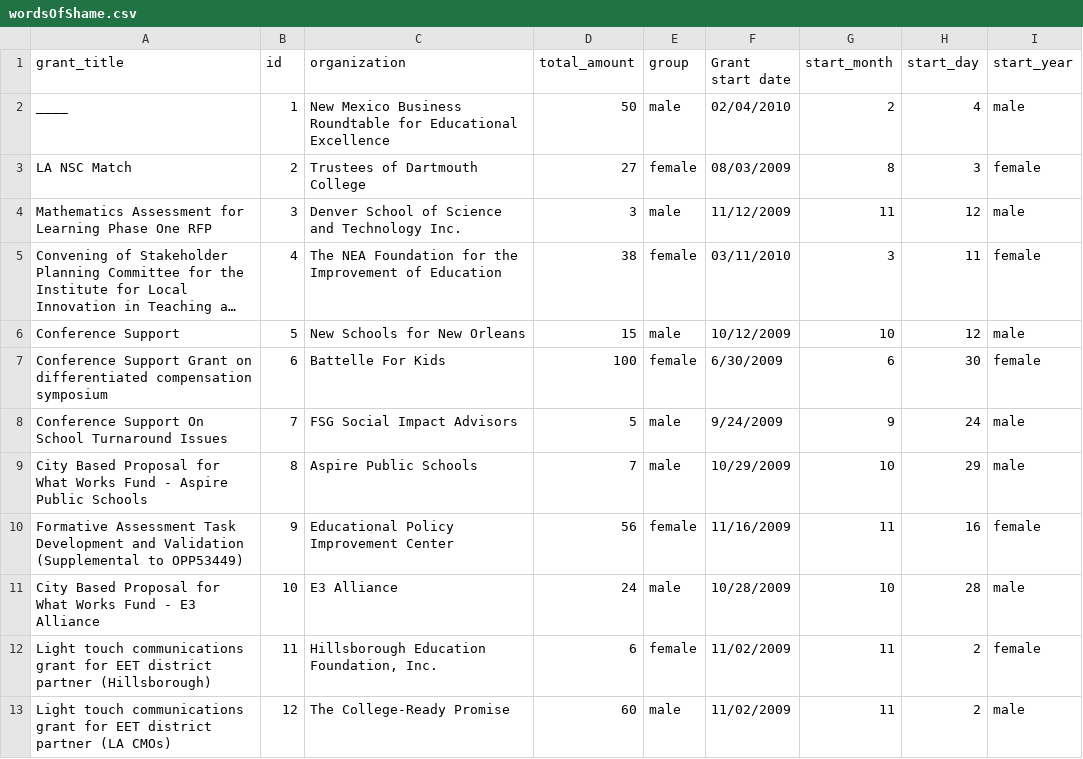
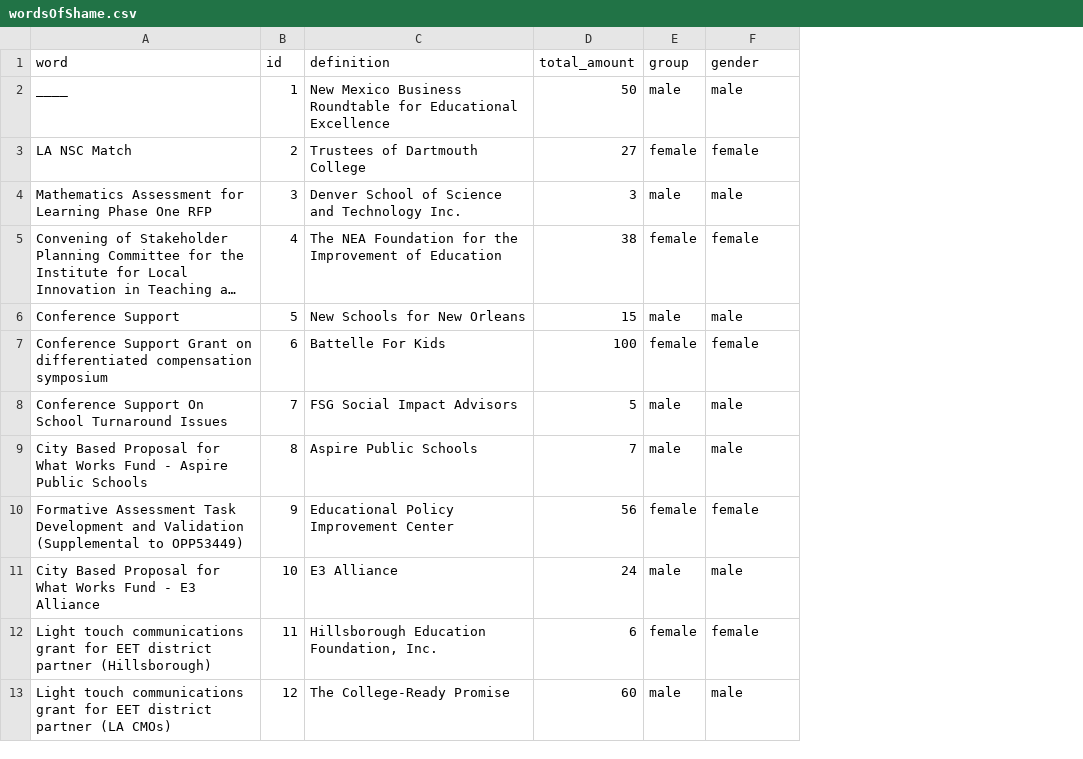
Before and after one commit to oranmoshe/wall-of-shame, a CSV file: data/wordsOfShame.csv, drawn as a sheet; long unchanged cells end in …; removed rows and columns are numbered as before the commit, all else as after; the diff names each change by its address in the sheet, - before the commit and + after, or states it on an @@ line.

```diff
--- a/data/wordsOfShame.csv
+++ b/data/wordsOfShame.csv
-column F (Grant start date), rows 2-13: 02/04/2010 | 08/03/2009 | 11/12/2009 | 03/11/2010 | 10/12/2009 | 6/30/2009 | 9/24/2009 | 10/29/2009 | 11/16/2009 | 10/28/2009 | 11/02/2009 | 11/02/2009
-column G (start_month), rows 2-13: 2 | 8 | 11 | 3 | 10 | 6 | 9 | 10 | 11 | 10 | 11 | 11
-column H (start_day), rows 2-13: 4 | 3 | 12 | 11 | 12 | 30 | 24 | 29 | 16 | 28 | 2 | 2
-A1: grant_title
+A1: word
-C1: organization
+C1: definition
-F1: start_year
+F1: gender
```
Also changed, not shown: 19 other files.
